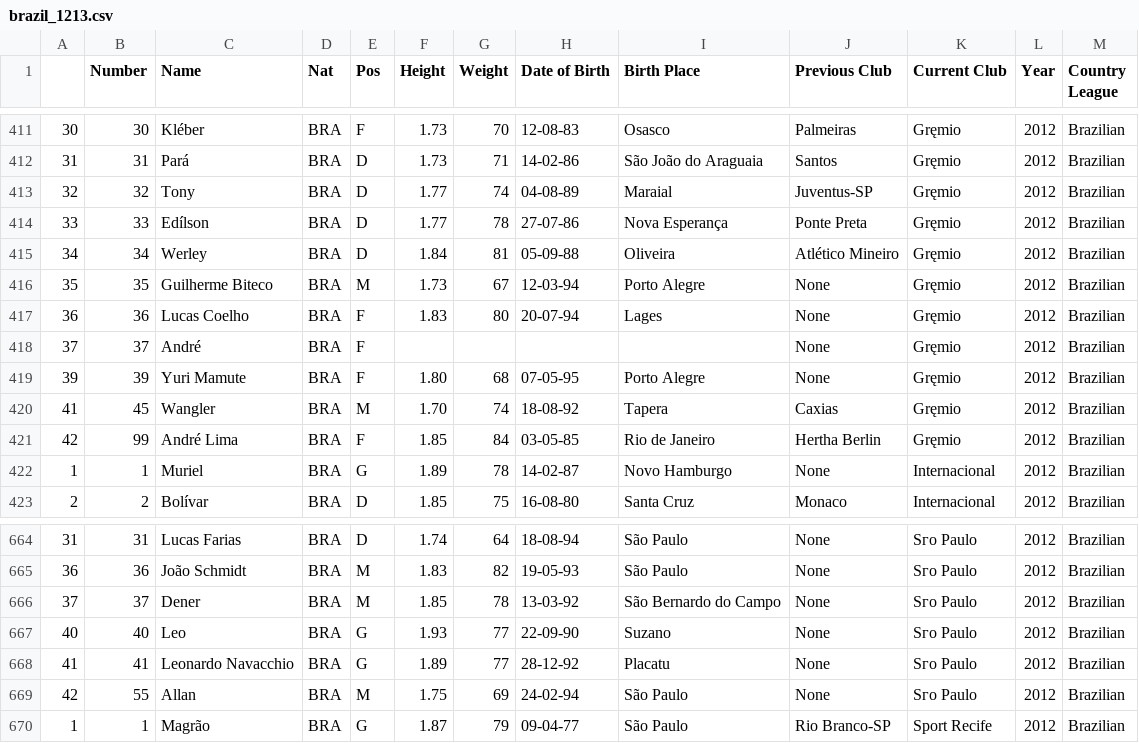
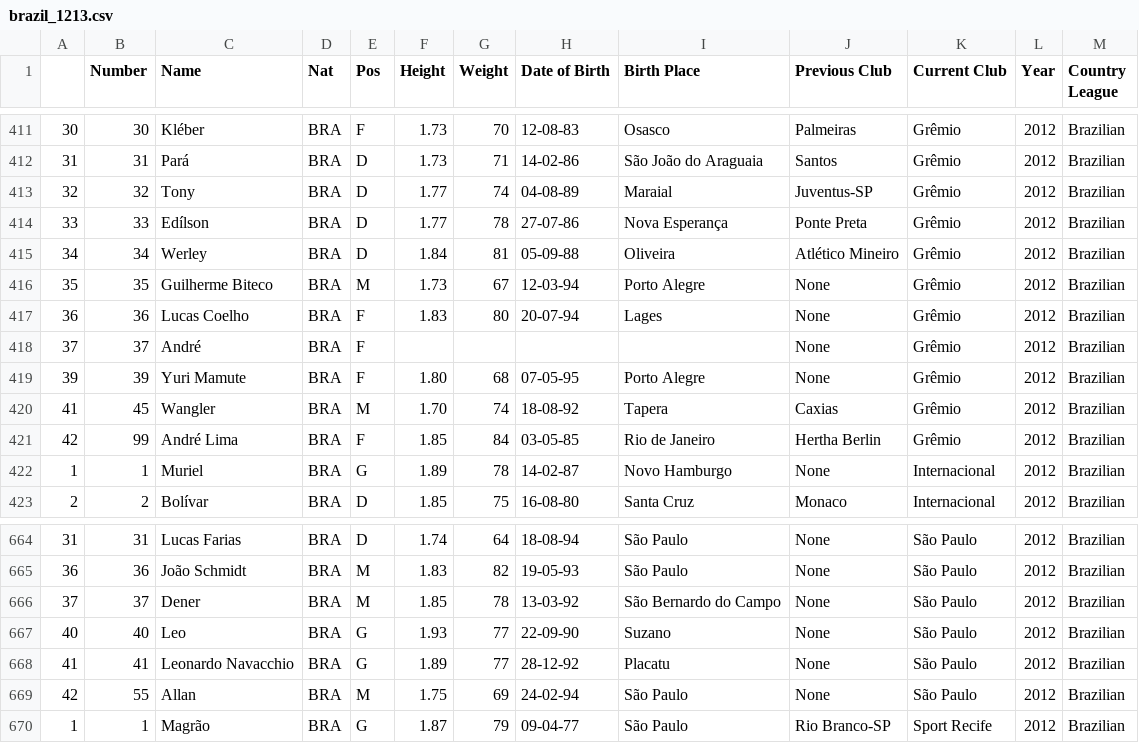
Before and after one commit to jeremydroberts/Soccer-Transfers, a CSV file: csv/brazil/brazil_1213.csv, drawn as a sheet; only a part is shown, gaps mark what is left out; the diff covers the shown part only.

Commit message:
cleaned data

```diff
--- a/csv/brazil/brazil_1213.csv
+++ b/csv/brazil/brazil_1213.csv
@@ -411,12 +411,12 @@
-30,30,Kléber,BRA,F,1.73,70,12-08-83,Osasco,Palmeiras,Gręmio,2012,Brazilian
-31,31,Pará,BRA,D,1.73,71,14-02-86,São João do Araguaia,Santos,Gręmio,2012,Brazilian
-32,32,Tony,BRA,D,1.77,74,04-08-89,Maraial,Juventus-SP,Gręmio,2012,Brazilian
-33,33,Edílson,BRA,D,1.77,78,27-07-86,Nova Esperança,Ponte Preta,Gręmio,2012,Brazilian
-34,34,Werley,BRA,D,1.84,81,05-09-88,Oliveira,Atlético Mineiro,Gręmio,2012,Brazilian
-35,35,Guilherme Biteco,BRA,M,1.73,67,12-03-94,Porto Alegre,None,Gręmio,2012,Brazilian
-36,36,Lucas Coelho,BRA,F,1.83,80,20-07-94,Lages,None,Gręmio,2012,Brazilian
-37,37,André,BRA,F,,,,,None,Gręmio,2012,Brazilian
-39,39,Yuri Mamute,BRA,F,1.80,68,07-05-95,Porto Alegre,None,Gręmio,2012,Brazilian
-41,45,Wangler,BRA,M,1.70,74,18-08-92,Tapera,Caxias,Gręmio,2012,Brazilian
-42,99,André Lima,BRA,F,1.85,84,03-05-85,Rio de Janeiro,Hertha Berlin,Gręmio,2012,Brazilian
+30,30,Kléber,BRA,F,1.73,70,12-08-83,Osasco,Palmeiras,Grêmio,2012,Brazilian
+31,31,Pará,BRA,D,1.73,71,14-02-86,São João do Araguaia,Santos,Grêmio,2012,Brazilian
+32,32,Tony,BRA,D,1.77,74,04-08-89,Maraial,Juventus-SP,Grêmio,2012,Brazilian
+33,33,Edílson,BRA,D,1.77,78,27-07-86,Nova Esperança,Ponte Preta,Grêmio,2012,Brazilian
+34,34,Werley,BRA,D,1.84,81,05-09-88,Oliveira,Atlético Mineiro,Grêmio,2012,Brazilian
+35,35,Guilherme Biteco,BRA,M,1.73,67,12-03-94,Porto Alegre,None,Grêmio,2012,Brazilian
+36,36,Lucas Coelho,BRA,F,1.83,80,20-07-94,Lages,None,Grêmio,2012,Brazilian
+37,37,André,BRA,F,,,,,None,Grêmio,2012,Brazilian
+39,39,Yuri Mamute,BRA,F,1.80,68,07-05-95,Porto Alegre,None,Grêmio,2012,Brazilian
+41,45,Wangler,BRA,M,1.70,74,18-08-92,Tapera,Caxias,Grêmio,2012,Brazilian
+42,99,André Lima,BRA,F,1.85,84,03-05-85,Rio de Janeiro,Hertha Berlin,Grêmio,2012,Brazilian
 1,1,Muriel,BRA,G,1.89,78,14-02-87,Novo Hamburgo,None,Internacional,2012,Brazilian
@@ -664,7 +664,7 @@
-31,31,Lucas Farias,BRA,D,1.74,64,18-08-94,São Paulo,None,Sгo Paulo,2012,Brazilian
-36,36,João Schmidt,BRA,M,1.83,82,19-05-93,São Paulo,None,Sгo Paulo,2012,Brazilian
-37,37,Dener,BRA,M,1.85,78,13-03-92,São Bernardo do Campo,None,Sгo Paulo,2012,Brazilian
-40,40,Leo,BRA,G,1.93,77,22-09-90,Suzano,None,Sгo Paulo,2012,Brazilian
-41,41,Leonardo Navacchio,BRA,G,1.89,77,28-12-92,Placatu,None,Sгo Paulo,2012,Brazilian
-42,55,Allan,BRA,M,1.75,69,24-02-94,São Paulo,None,Sгo Paulo,2012,Brazilian
+31,31,Lucas Farias,BRA,D,1.74,64,18-08-94,São Paulo,None,São Paulo,2012,Brazilian
+36,36,João Schmidt,BRA,M,1.83,82,19-05-93,São Paulo,None,São Paulo,2012,Brazilian
+37,37,Dener,BRA,M,1.85,78,13-03-92,São Bernardo do Campo,None,São Paulo,2012,Brazilian
+40,40,Leo,BRA,G,1.93,77,22-09-90,Suzano,None,São Paulo,2012,Brazilian
+41,41,Leonardo Navacchio,BRA,G,1.89,77,28-12-92,Placatu,None,São Paulo,2012,Brazilian
+42,55,Allan,BRA,M,1.75,69,24-02-94,São Paulo,None,São Paulo,2012,Brazilian
 1,1,Magrão,BRA,G,1.87,79,09-04-77,São Paulo,Rio Branco-SP,Sport Recife,2012,Brazilian
```
Also changed, not shown: 54 edited cells elsewhere in this file.
